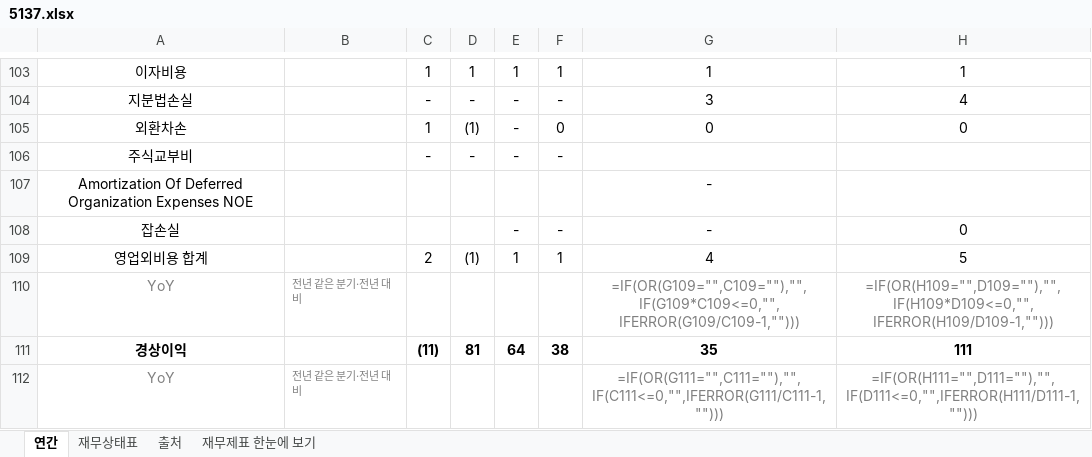
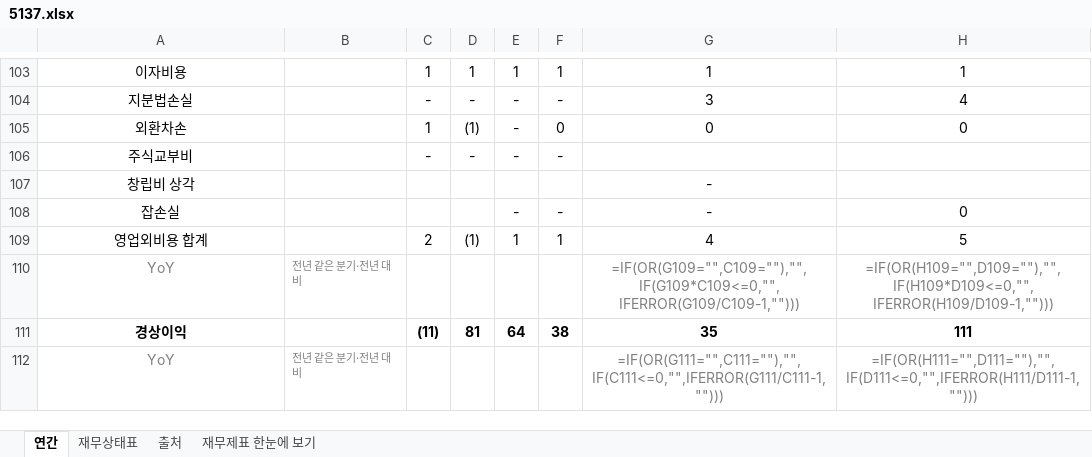
Before and after one commit to minwook1011/earnings-screener, an Excel workbook: docs/data/jp/xlsx/5137.xlsx, sheet 연간, drawn as a sheet; only a part is shown, gaps mark what is left out; values as stored, in another font and other column widths than the file's, no borders; formulas without a stored value are shown as written; the diff names each change by its address in the sheet, - before the commit and + after, or states it on an @@ line.

```diff
--- a/docs/data/jp/xlsx/5137.xlsx (sheet 연간)
+++ b/docs/data/jp/xlsx/5137.xlsx (sheet 연간)
-A107: Amortization Of Deferred Organization Expenses NOE
+A107: 창립비 상각
```
Also changed, not shown: 9 other files.
